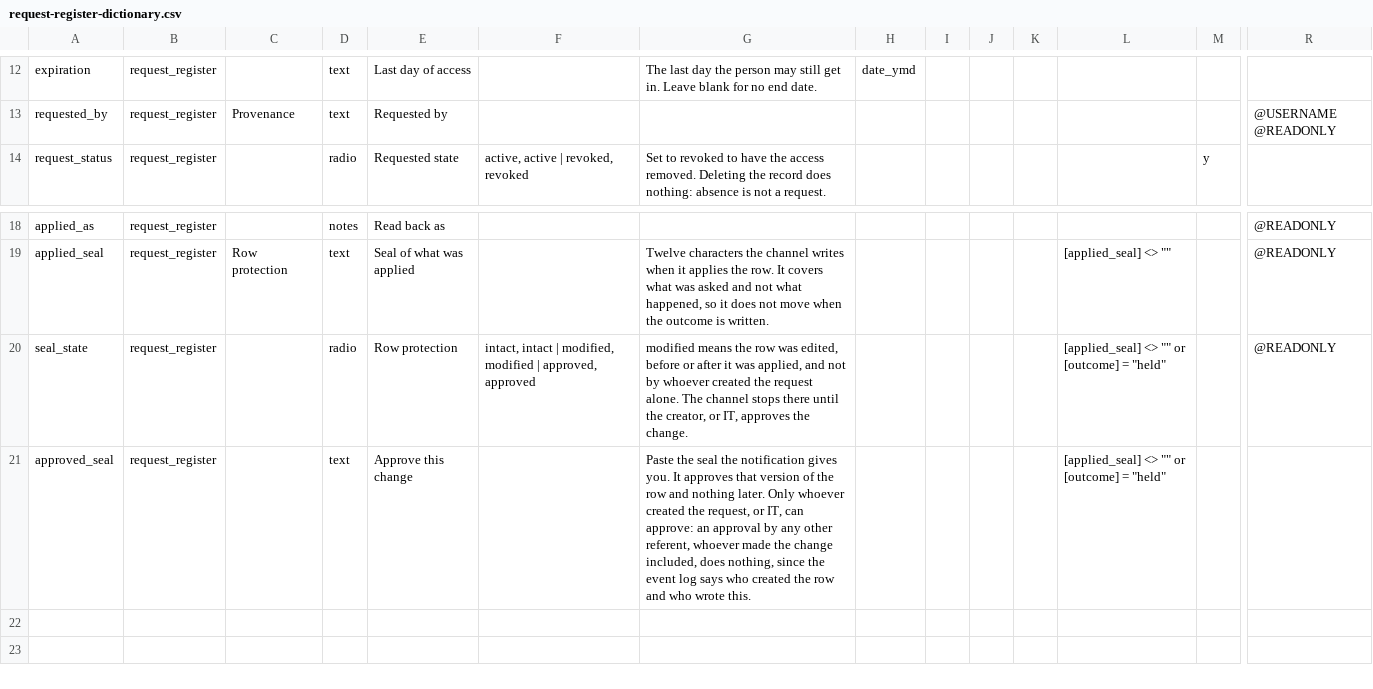
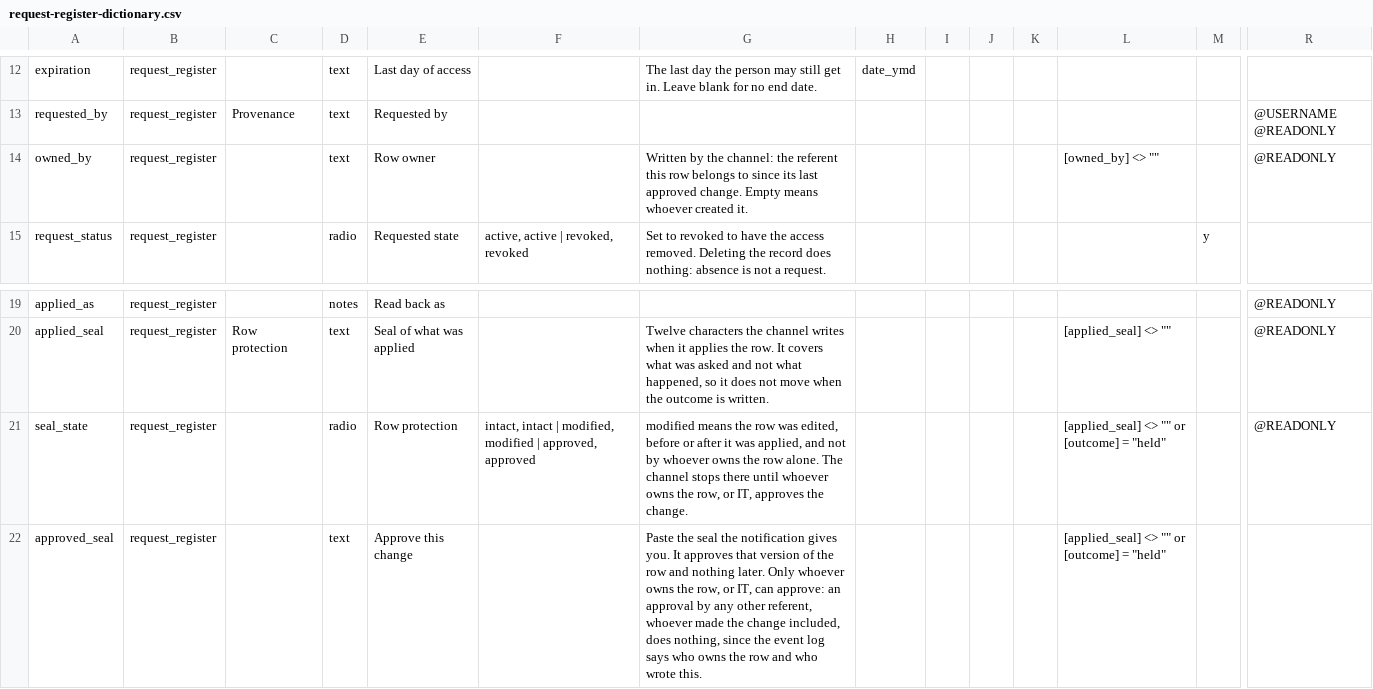
Before and after one commit to UBESP-DCTV/ubep.azure, a CSV file: inst/extdata/request-register-dictionary.csv, drawn as a sheet; only a part is shown, gaps mark what is left out; addresses are those after the commit; rows hold the shown columns only; the diff names each change by its address in the sheet, - before the commit and + after, or states it on an @@ line.

Commit message:
Aggiunge owned_by al registro, campo scritto solo dal canale
Sessione: pilota-referenti #d410

```diff
--- a/inst/extdata/request-register-dictionary.csv
+++ b/inst/extdata/request-register-dictionary.csv
+row 14: owned_by | request_register |  | text | Row owner |  | Written by the channel: the referent this row belongs to since its last approved change. Empty means whoever created it. |  |  |  |  | [owned_by] <> "" |  | @READONLY
-G21: …by whoever created the request alone. The channel stops there until the creator, or IT,…
+G21: …by whoever owns the row alone. The channel stops there until whoever owns the row, or IT,…
-G22: …Only whoever created the request, or IT, can approve: an approval by any other referent, whoever made the change included, does nothing, since the event log says who created the row…
+G22: …Only whoever owns the row, or IT, can approve: an approval by any other referent, whoever made the change included, does nothing, since the event log says who owns the row…
```
Also changed, not shown: 4 other files.
